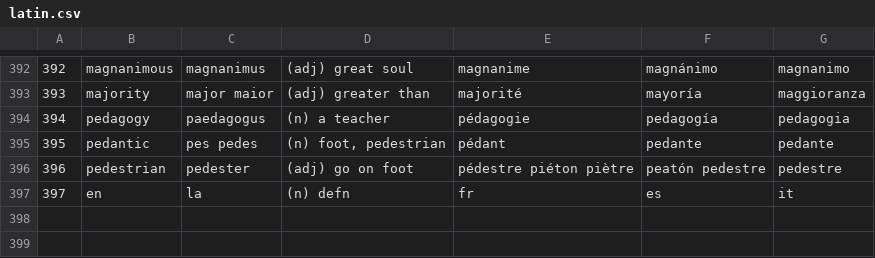
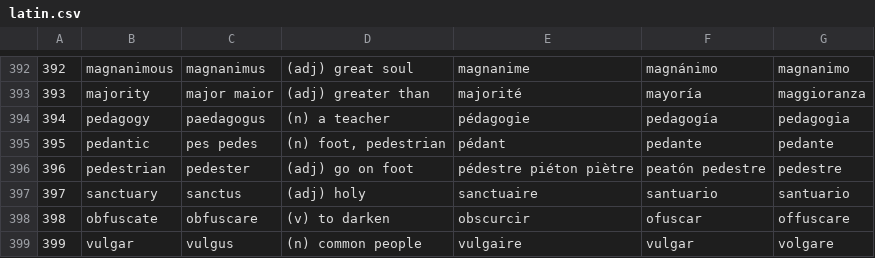
Before and after one commit to ValuedMammal/dante, a CSV file: latin.csv, drawn as a sheet; only a part is shown, gaps mark what is left out.

Commit message:
update csv

```diff
--- a/latin.csv
+++ b/latin.csv
@@ -396,2 +396,4 @@
 396,pedestrian,pedester,"(adj) go on foot",pédestre piéton piètre,peatón pedestre,pedestre
-397,en,la,"(n) defn",fr,es,it
+397,sanctuary,sanctus,"(adj) holy",sanctuaire,santuario,santuario
+398,obfuscate,obfuscare,"(v) to darken",obscurcir,ofuscar,offuscare
+399,vulgar,vulgus,"(n) common people",vulgaire,vulgar,volgare
```
